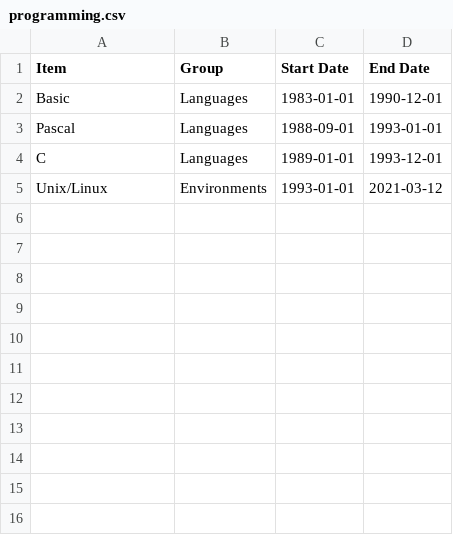
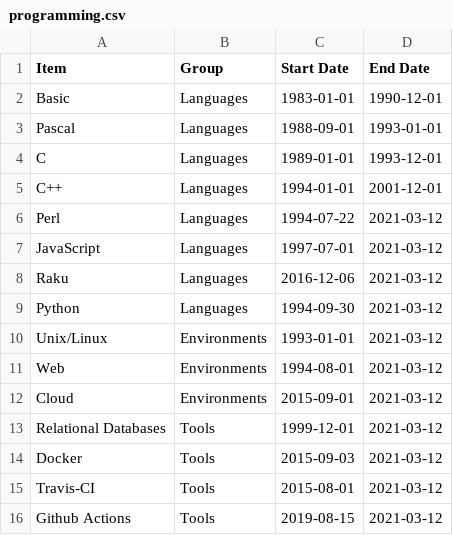
Before and after one commit to JJ/cv, a CSV file: data/programming.csv, drawn as a sheet.

```diff
--- a/data/programming.csv
+++ b/data/programming.csv
@@ -4,2 +4,13 @@ Pascal, Languages, 1988-09-01, 1993-01-01
 C, Languages, 1989-01-01, 1993-12-01
+C++, Languages, 1994-01-01, 2001-12-01
+Perl, Languages, 1994-07-22, 2021-03-12
+JavaScript, Languages, 1997-07-01, 2021-03-12
+Raku, Languages, 2016-12-06,2021-03-12
+Python, Languages, 1994-09-30,2021-03-12
 Unix/Linux, Environments, 1993-01-01,2021-03-12
+Web, Environments, 1994-08-01,2021-03-12
+Cloud, Environments, 2015-09-01,2021-03-12
+Relational Databases, Tools, 1999-12-01, 2021-03-12
+Docker, Tools, 2015-09-03, 2021-03-12
+Travis-CI, Tools, 2015-08-01, 2021-03-12
+Github Actions, Tools, 2019-08-15, 2021-03-12
```
Also changed, not shown: 1 other file.
